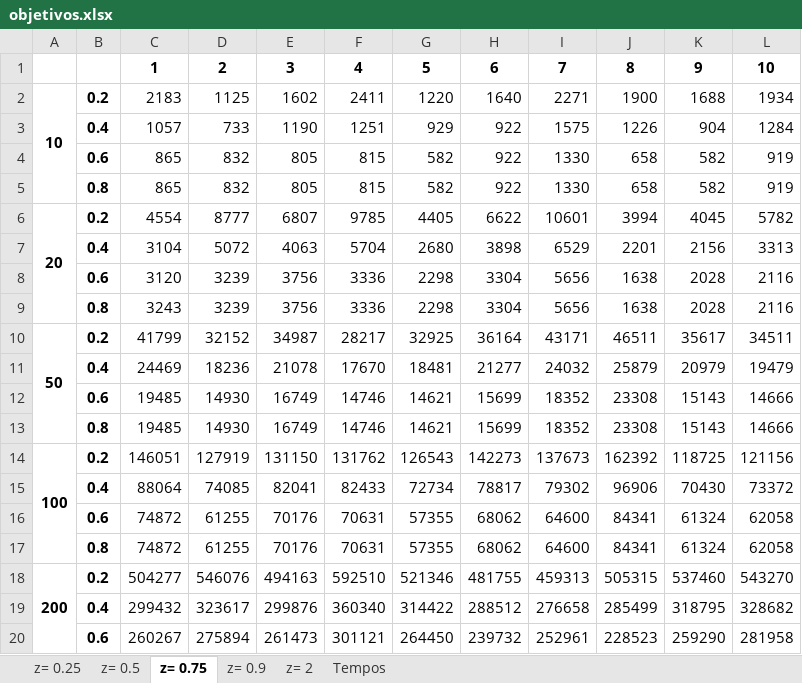
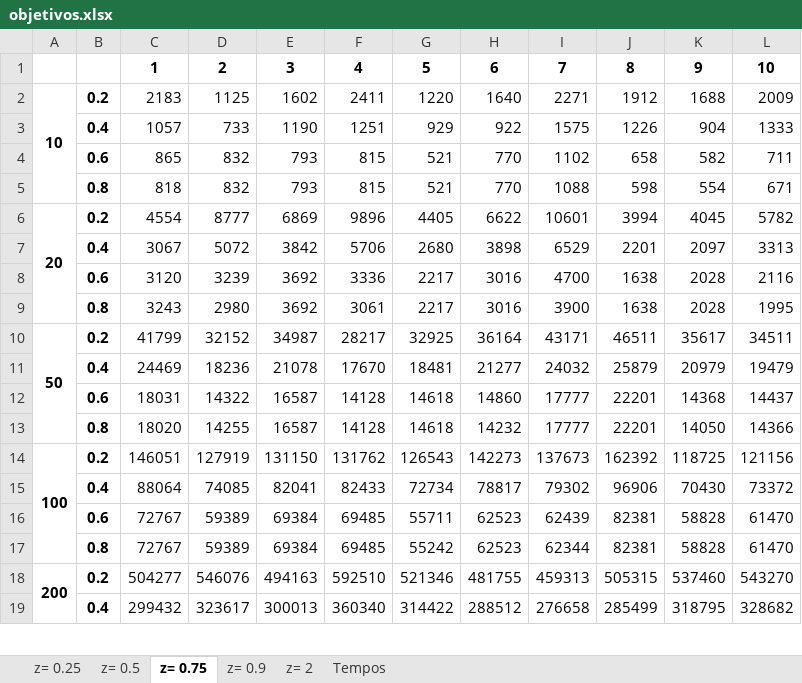
Before and after one commit to lpbiasoto/metaheuristicas, an Excel workbook: objetivos.xlsx, sheet z= 0.75, drawn as a sheet; only a part is shown; values as stored, in another font and other column widths than the file's, no borders; removed rows and columns are numbered as before the commit, all else as after; the diff covers the shown part only; the diff names each change by its address in the sheet, - before the commit and + after, or states it on an @@ line.

```diff
--- a/objetivos.xlsx (sheet z= 0.75)
+++ b/objetivos.xlsx (sheet z= 0.75)
-J2: 1900
+J2: 1912
-L2: 1934
+L2: 2009
-L3: 1284
+L3: 1333
-E4: 805
+E4: 793
-G4: 582
+G4: 521
-H4: 922
+H4: 770
-I4: 1330
+I4: 1102
-L4: 919
+L4: 711
-row 5:  | 0.8 | 865 | 832 | 805 | 815 | 582 | 922 | 1330 | 658 | 582 | 919
+row 5:  | 0.8 | 818 | 832 | 793 | 815 | 521 | 770 | 1088 | 598 | 554 | 671
-E6: 6807
+E6: 6869
-F6: 9785
+F6: 9896
-C7: 3104
+C7: 3067
-E7: 4063
+E7: 3842
-F7: 5704
+F7: 5706
-K7: 2156
+K7: 2097
-E8: 3756
+E8: 3692
-G8: 2298
+G8: 2217
-H8: 3304
+H8: 3016
-I8: 5656
+I8: 4700
-row 9:  | 0.8 | 3243 | 3239 | 3756 | 3336 | 2298 | 3304 | 5656 | 1638 | 2028 | 2116
+row 9:  | 0.8 | 3243 | 2980 | 3692 | 3061 | 2217 | 3016 | 3900 | 1638 | 2028 | 1995
-row 12:  | 0.6 | 19485 | 14930 | 16749 | 14746 | 14621 | 15699 | 18352 | 23308 | 15143 | 14666
-row 13:  | 0.8 | 19485 | 14930 | 16749 | 14746 | 14621 | 15699 | 18352 | 23308 | 15143 | 14666
+row 12:  | 0.6 | 18031 | 14322 | 16587 | 14128 | 14618 | 14860 | 17777 | 22201 | 14368 | 14437
+row 13:  | 0.8 | 18020 | 14255 | 16587 | 14128 | 14618 | 14232 | 17777 | 22201 | 14050 | 14366
-row 16:  | 0.6 | 74872 | 61255 | 70176 | 70631 | 57355 | 68062 | 64600 | 84341 | 61324 | 62058
-row 17:  | 0.8 | 74872 | 61255 | 70176 | 70631 | 57355 | 68062 | 64600 | 84341 | 61324 | 62058
+row 16:  | 0.6 | 72767 | 59389 | 69384 | 69485 | 55711 | 62523 | 62439 | 82381 | 58828 | 61470
+row 17:  | 0.8 | 72767 | 59389 | 69384 | 69485 | 55242 | 62523 | 62344 | 82381 | 58828 | 61470
-E19: 299876
+E19: 300013
-row 20:  | 0.6 | 260267 | 275894 | 261473 | 301121 | 264450 | 239732 | 252961 | 228523 | 259290 | 281958
```
Also changed, not shown: 6 added rows and 5 removed rows elsewhere in this sheet, sheet Tempos, sheet z= 0.9, sheet z= 2, sheet z= 0.5, sheet z= 0.25, export.xlsx, 1 other file.
